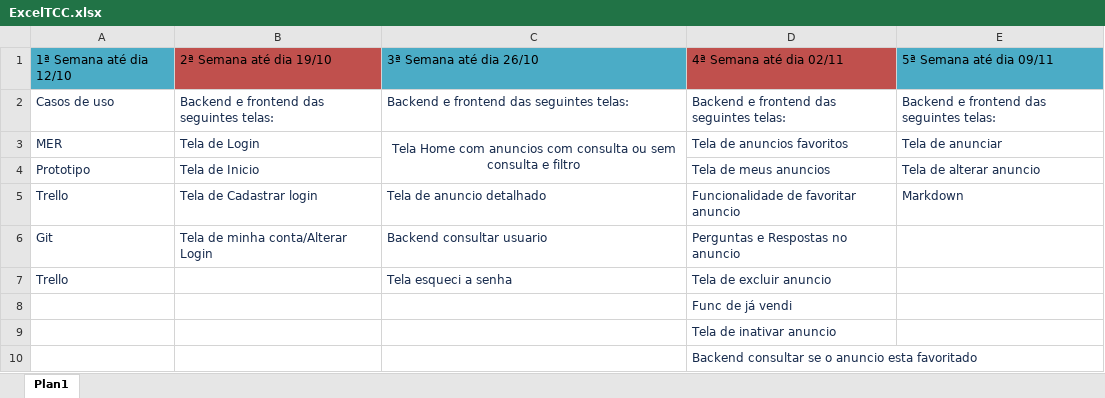
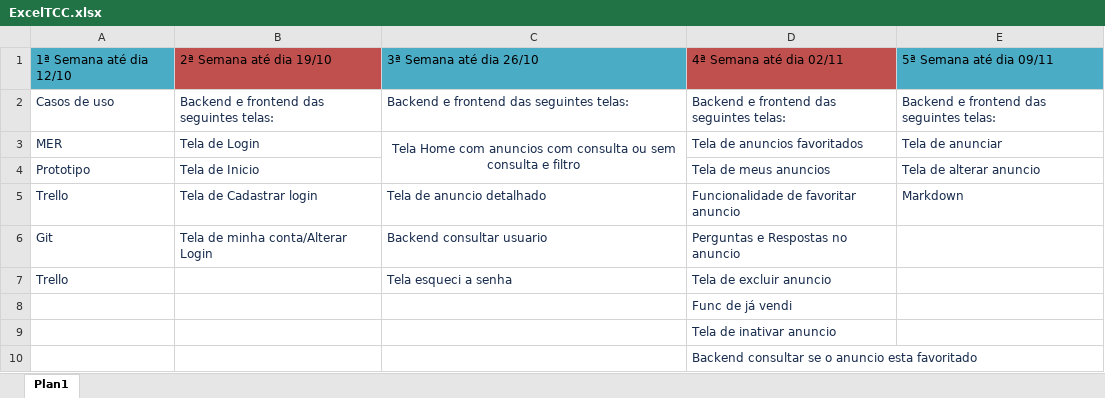
Before and after one commit to JVZer0/TCC, an Excel workbook: Analise/Excel/ExcelTCC.xlsx, sheet Plan1, drawn as a sheet; values as stored, in another font and other column widths than the file's, no borders; the diff names each change by its address in the sheet, - before the commit and + after, or states it on an @@ line.

Commit message:
atualizando excel

```diff
--- a/Analise/Excel/ExcelTCC.xlsx (sheet Plan1)
+++ b/Analise/Excel/ExcelTCC.xlsx (sheet Plan1)
-D3: Tela de anuncios favoritos
+D3: Tela de anuncios favoritados
```
